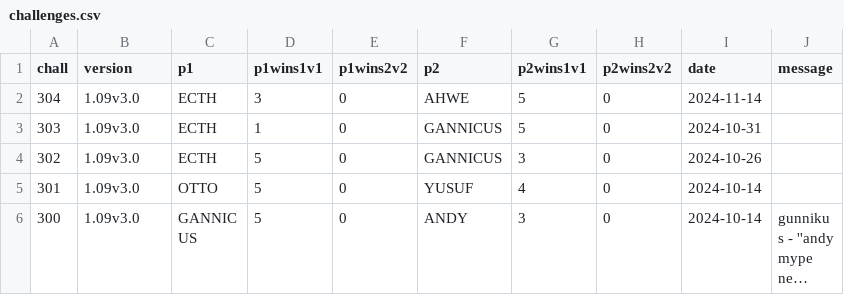
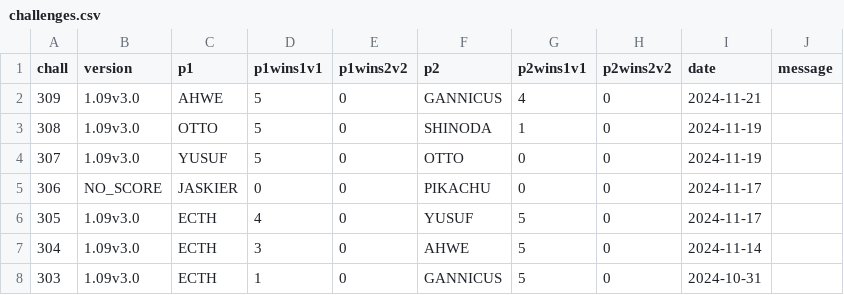
Before and after one commit to alexander5109/BFME2-ChallengeSystemTop10Players, a CSV file: challenges.csv, drawn as a sheet; only a part is shown; the shorter side is filled out with more unchanged rows; long unchanged cells end in ….

```diff
--- a/challenges.csv
+++ b/challenges.csv
@@ -1,2 +1,7 @@
 chall;version;p1;p1wins1v1;p1wins2v2;p2;p2wins1v1;p2wins2v2;date;message
+309;1.09v3.0;AHWE;5;0;GANNICUS;4;0;2024-11-21;
+308;1.09v3.0;OTTO;5;0;SHINODA;1;0;2024-11-19;
+307;1.09v3.0;YUSUF;5;0;OTTO;0;0;2024-11-19;
+306;NO_SCORE;JASKIER;0;0;PIKACHU;0;0;2024-11-17;
+305;1.09v3.0;ECTH;4;0;YUSUF;5;0;2024-11-17;
 304;1.09v3.0;ECTH;3;0;AHWE;5;0;2024-11-14;
```
Also changed, not shown: 1 other file.
